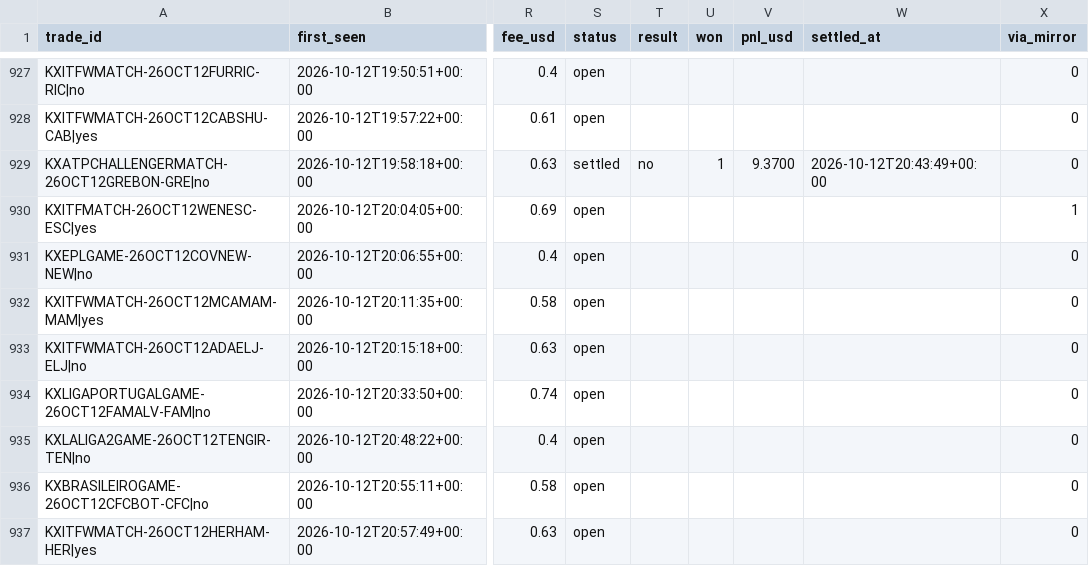
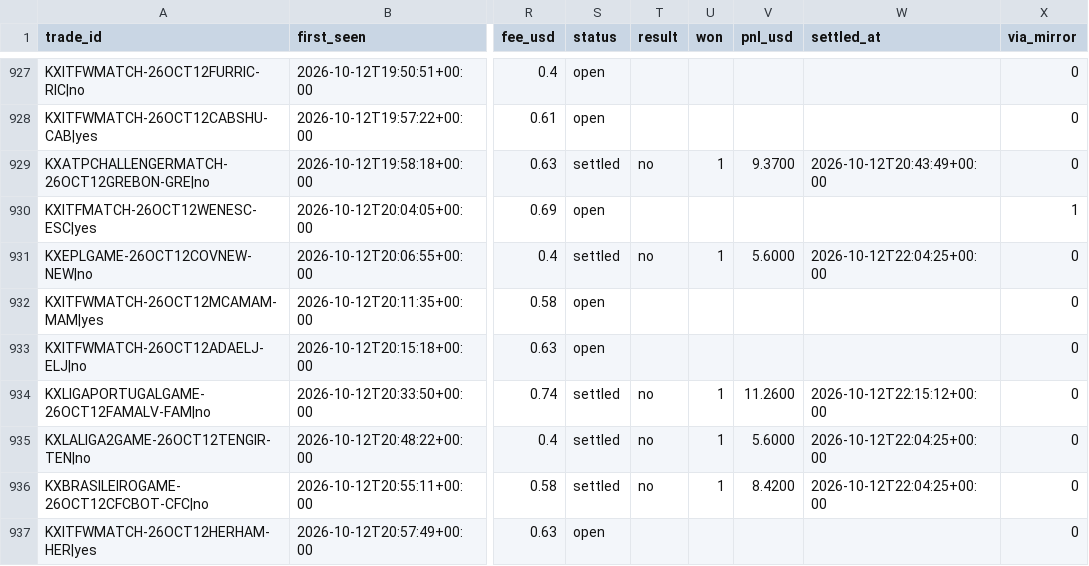
Before and after one commit to UseSoap/Kalshi-Scanner, a CSV file: data/trades.csv, drawn as a sheet; only a part is shown, gaps mark what is left out; the diff covers the shown part only; the diff names each change by its address in the sheet, - before the commit and + after, or states it on an @@ line.

Commit message:
data: scan 2026-10-12T22:15Z

```diff
--- a/data/trades.csv
+++ b/data/trades.csv
-S931 (status): open
+S931 (status): settled
-T931 (result): (empty)
+T931 (result): no
-U931 (won): (empty)
+U931 (won): 1
-V931 (pnl_usd): (empty)
+V931 (pnl_usd): 5.6000
-W931 (settled_at): (empty)
+W931 (settled_at): 2026-10-12T22:04:25+00:00
-S934:S936 (status): open
+S934:S936 (status): settled
-T934:T936 (result): (empty)
+T934:T936 (result): no
-U934:U936 (won): (empty)
+U934:U936 (won): 1
-V934 (pnl_usd): (empty)
+V934 (pnl_usd): 11.2600
-W934 (settled_at): (empty)
+W934 (settled_at): 2026-10-12T22:15:12+00:00
-V935 (pnl_usd): (empty)
+V935 (pnl_usd): 5.6000
-W935:W936 (settled_at): (empty)
+W935:W936 (settled_at): 2026-10-12T22:04:25+00:00
-V936 (pnl_usd): (empty)
+V936 (pnl_usd): 8.4200
```
Also changed, not shown: 3 added rows and 55 edited cells elsewhere in this file, data/games.csv, data/trades_95.csv, 1 other file.
